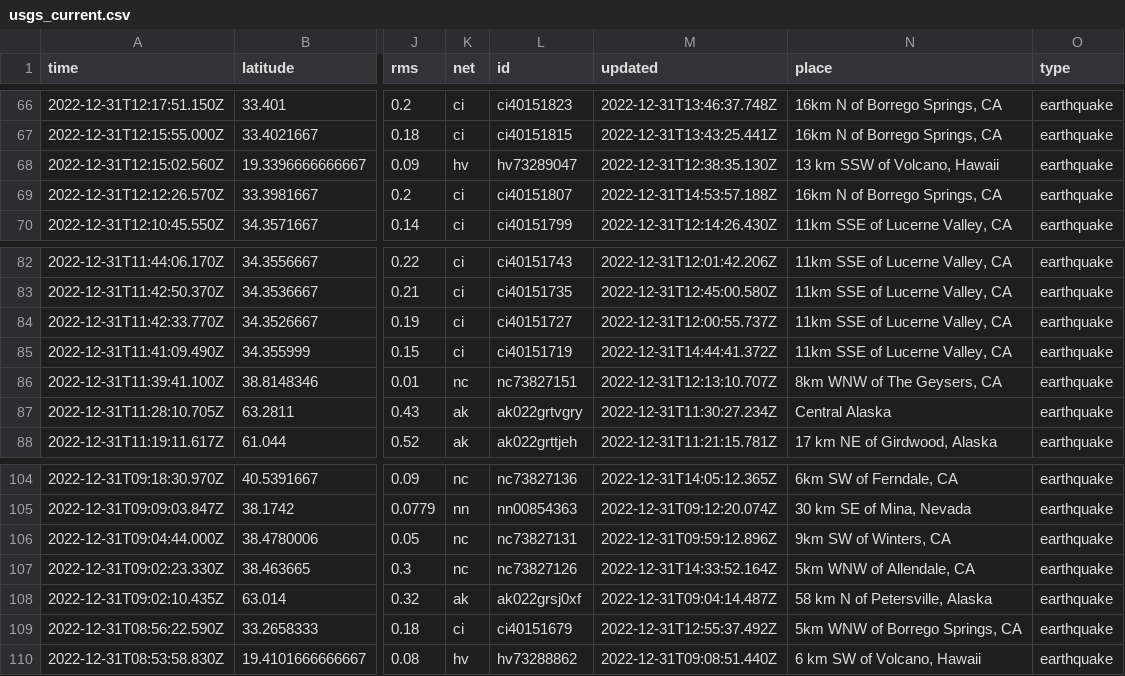
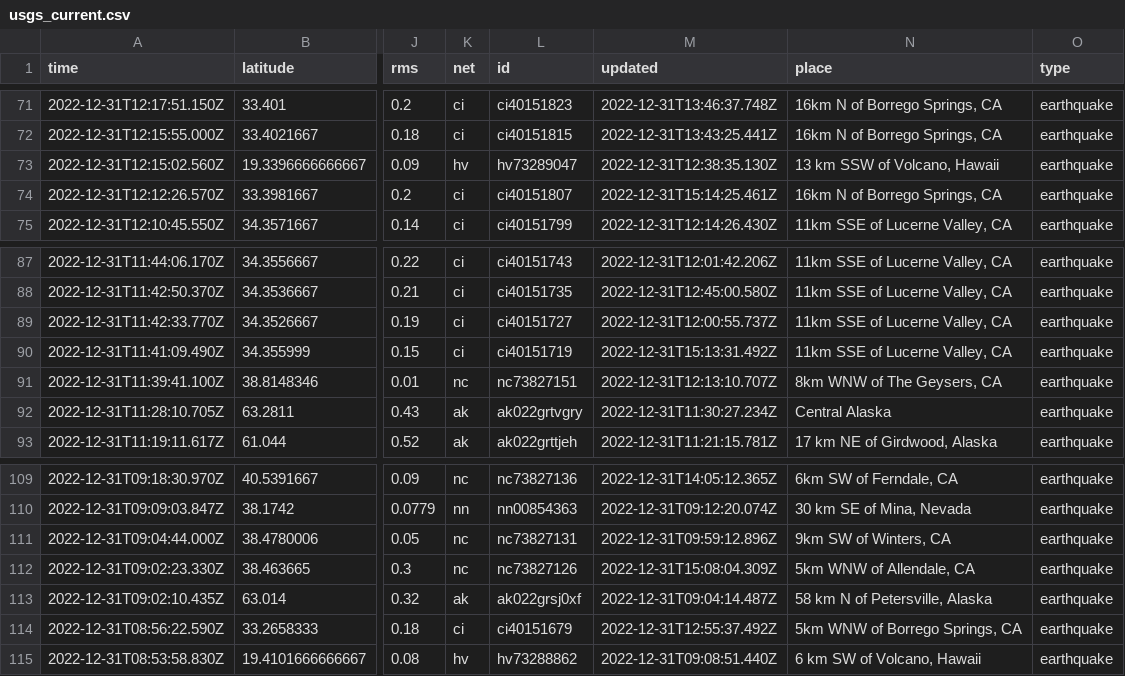
Before and after one commit to katielicari/nicar22-github-action, a CSV file: usgs_current.csv, drawn as a sheet; only a part is shown, gaps mark what is left out; addresses are those after the commit; the diff covers the shown part only; the diff names each change by its address in the sheet, - before the commit and + after, or states it on an @@ line.

```diff
--- a/usgs_current.csv
+++ b/usgs_current.csv
-M74 (updated): 2022-12-31T14:53:57.188Z
+M74 (updated): 2022-12-31T15:14:25.461Z
-M90 (updated): 2022-12-31T14:44:41.372Z
+M90 (updated): 2022-12-31T15:13:31.492Z
-M112 (updated): 2022-12-31T14:33:52.164Z
+M112 (updated): 2022-12-31T15:08:04.309Z
```
Also changed, not shown: 5 added rows, 4 removed rows and 3 edited cells elsewhere in this file.
